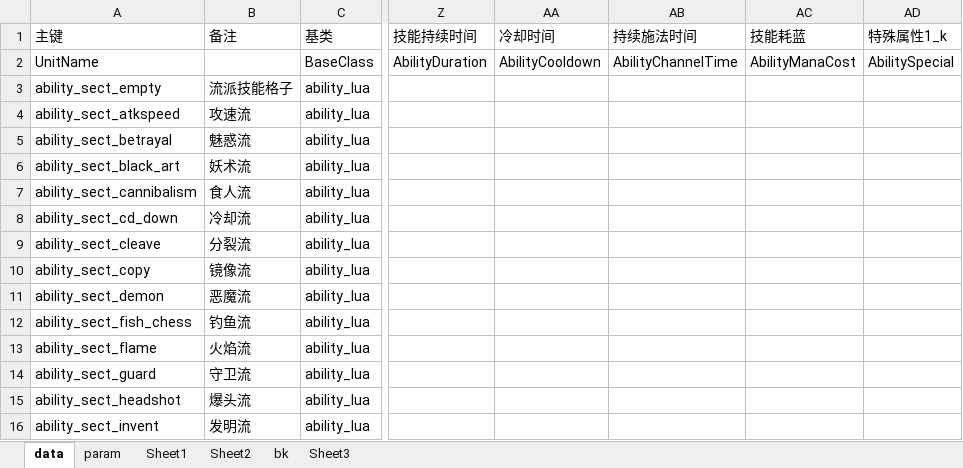
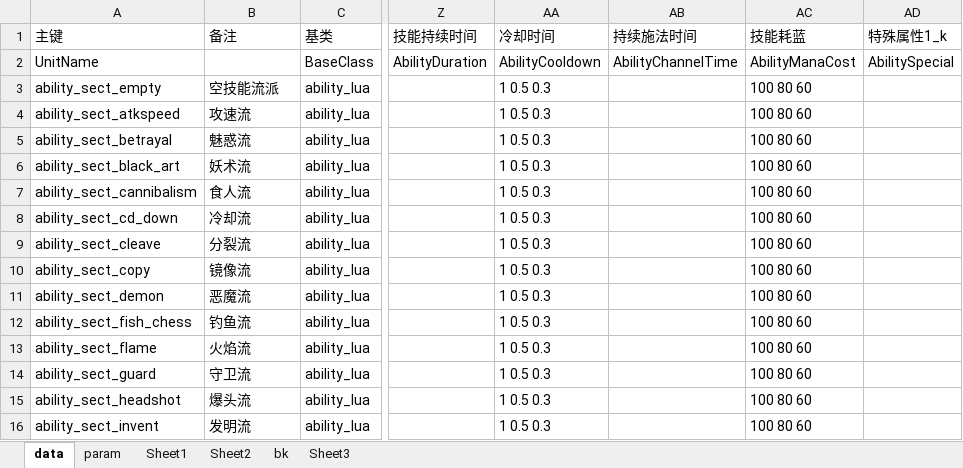
Before and after one commit to cchorseless/xiyou, an Excel workbook: code/excels/abilities/imba_abilities.xlsx, sheet data, drawn as a sheet; only a part is shown, gaps mark what is left out; values as stored, in another font and other column widths than the file's, no borders; the diff covers the shown part only; the diff names each change by its address in the sheet, - before the commit and + after, or states it on an @@ line.

```diff
--- a/code/excels/abilities/imba_abilities.xlsx (sheet data)
+++ b/code/excels/abilities/imba_abilities.xlsx (sheet data)
-B3 (备注): 流派技能格子
+B3 (备注): 空技能流派
-AA3:AA16 (冷却时间): (empty)
+AA3:AA16 (冷却时间): 1 0.5 0.3
-AC3:AC16 (技能耗蓝): (empty)
+AC3:AC16 (技能耗蓝): 100 80 60
```
Also changed, not shown: 53 edited cells elsewhere in this sheet, code/excels/abilities/imba_abilities_lang.xlsx, code/excels/items/imba_items.xlsx, 44 other files.
